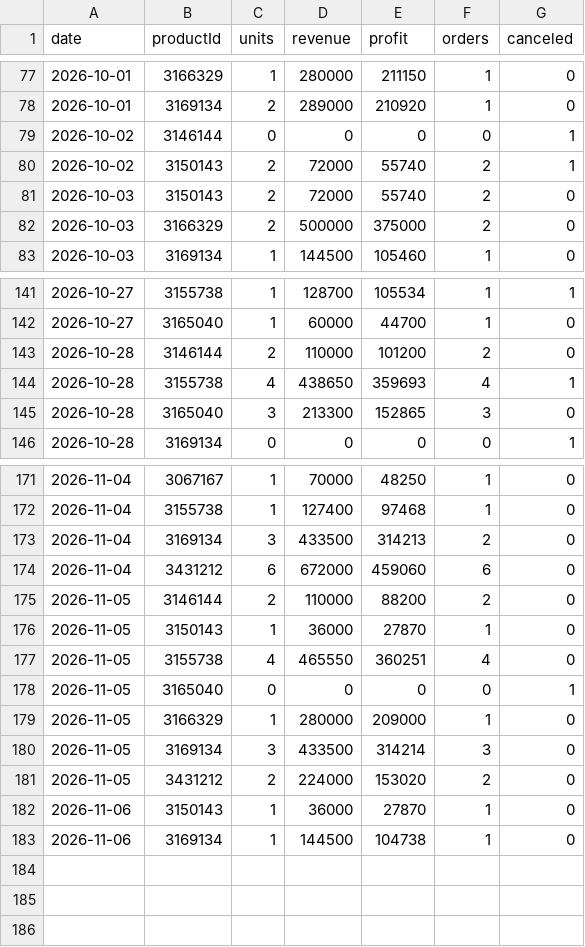
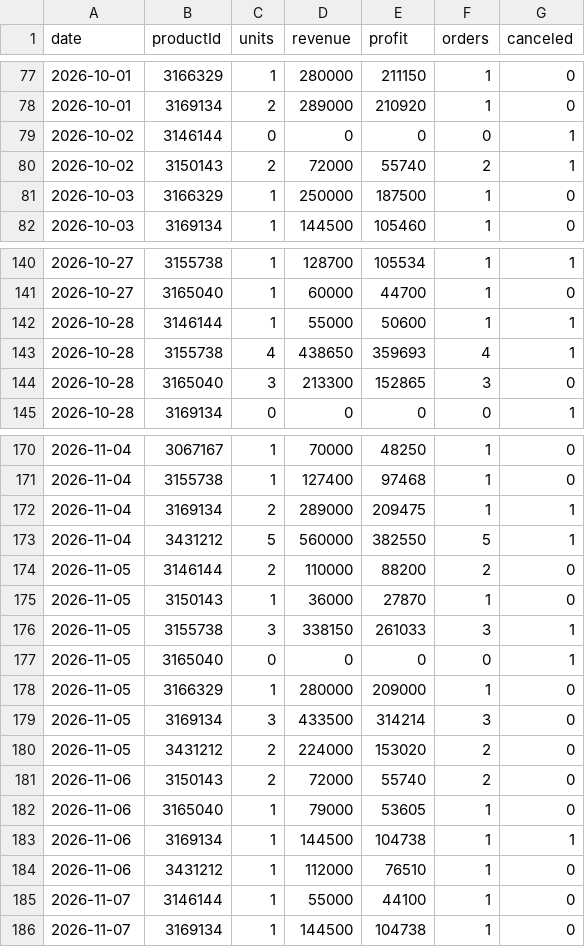
Before and after one commit to ckimework-commits/uzum-1701-dashboard, a CSV file: data/sales_daily.csv, drawn as a sheet; only a part is shown, gaps mark what is left out.

```diff
--- a/data/sales_daily.csv
+++ b/data/sales_daily.csv
@@ -80,4 +80,3 @@ date,productId,units,revenue,profit,orders,canceled
 2026-10-02,3150143,2,72000,55740,2,1
-2026-10-03,3150143,2,72000,55740,2,0
-2026-10-03,3166329,2,500000,375000,2,0
+2026-10-03,3166329,1,250000,187500,1,0
 2026-10-03,3169134,1,144500,105460,1,0
@@ -142,3 +141,3 @@ date,productId,units,revenue,profit,orders,canceled
 2026-10-27,3165040,1,60000,44700,1,0
-2026-10-28,3146144,2,110000,101200,2,0
+2026-10-28,3146144,1,55000,50600,1,1
 2026-10-28,3155738,4,438650,359693,4,1
@@ -172,7 +171,7 @@ date,productId,units,revenue,profit,orders,canceled
 2026-11-04,3155738,1,127400,97468,1,0
-2026-11-04,3169134,3,433500,314213,2,0
-2026-11-04,3431212,6,672000,459060,6,0
+2026-11-04,3169134,2,289000,209475,1,1
+2026-11-04,3431212,5,560000,382550,5,1
 2026-11-05,3146144,2,110000,88200,2,0
 2026-11-05,3150143,1,36000,27870,1,0
-2026-11-05,3155738,4,465550,360251,4,0
+2026-11-05,3155738,3,338150,261033,3,1
 2026-11-05,3165040,0,0,0,0,1
@@ -181,3 +180,7 @@ date,productId,units,revenue,profit,orders,canceled
 2026-11-05,3431212,2,224000,153020,2,0
-2026-11-06,3150143,1,36000,27870,1,0
-2026-11-06,3169134,1,144500,104738,1,0
+2026-11-06,3150143,2,72000,55740,2,0
+2026-11-06,3165040,1,79000,53605,1,0
+2026-11-06,3169134,1,144500,104738,1,1
+2026-11-06,3431212,1,112000,76510,1,0
+2026-11-07,3146144,1,55000,44100,1,0
+2026-11-07,3169134,1,144500,104738,1,0
```
Also changed, not shown: data/portfolio_log.csv, 1 other file.
